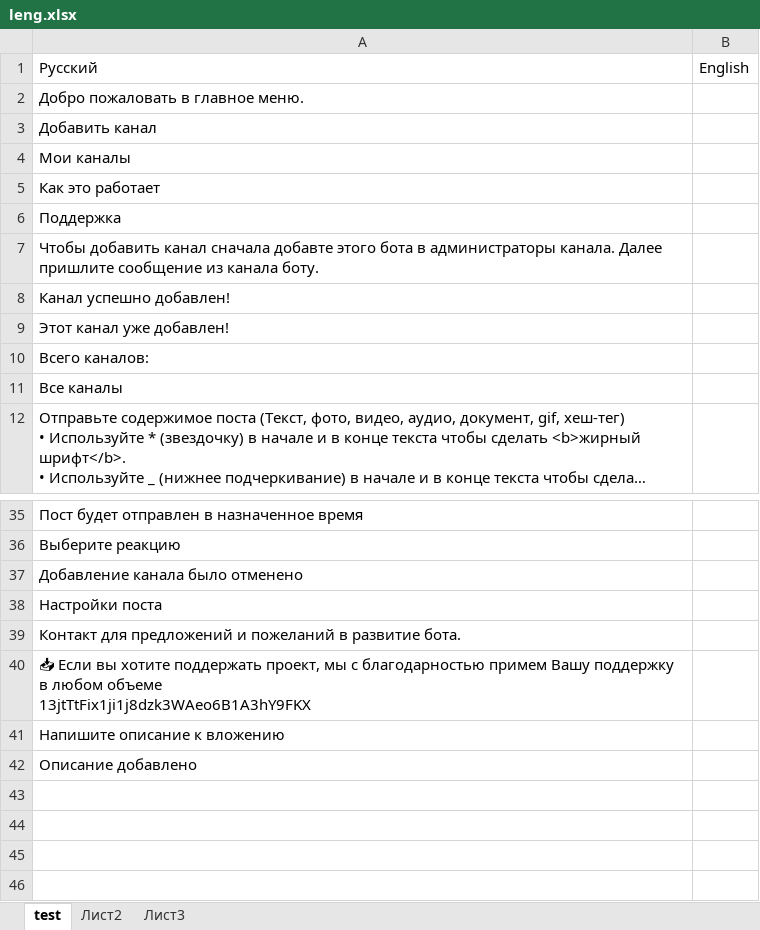
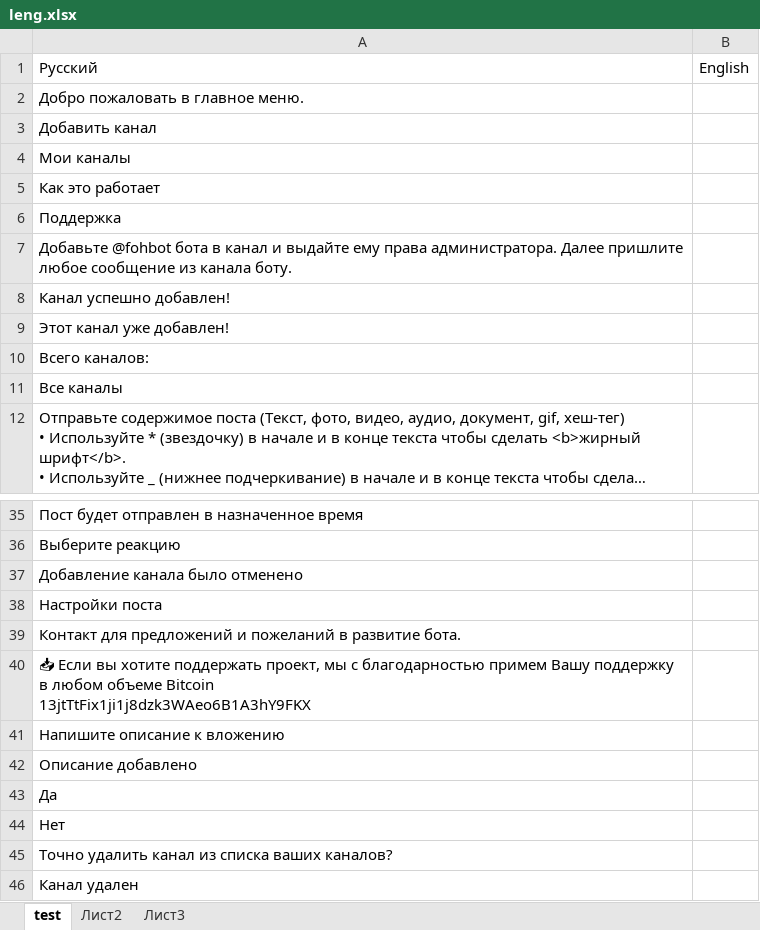
Before and after one commit to finsolit/project, an Excel workbook: fohbot/leng.xlsx, sheet test, drawn as a sheet; only a part is shown, gaps mark what is left out; long unchanged cells end in …; values as stored, in another font and other column widths than the file's, no borders; ↵ is a line break in a cell; the diff names each change by its address in the sheet, - before the commit and + after, or states it on an @@ line.

```diff
--- a/fohbot/leng.xlsx (sheet test)
+++ b/fohbot/leng.xlsx (sheet test)
-A7: Чтобы добавить канал сначала добавте этого бота в администраторы канала. Далее пришлите сообщение из…
+A7: Добавьте @fohbot бота в канал и выдайте ему права администратора. Далее пришлите любое сообщение из…
-A40: …любом объеме ↵ 13jtTtFix1ji1j8dzk3WAeo6B1A3hY9FKX
+A40: …любом объеме Bitcoin ↵ 13jtTtFix1ji1j8dzk3WAeo6B1A3hY9FKX
+row 43: Да
+row 44: Нет
+row 45: Точно удалить канал из списка ваших каналов?
+row 46: Канал удален
```
Also changed, not shown: 1 other file.
